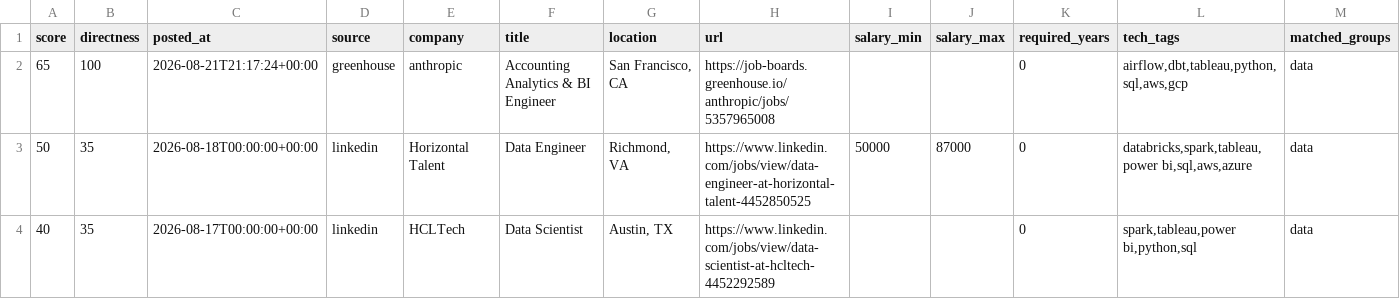
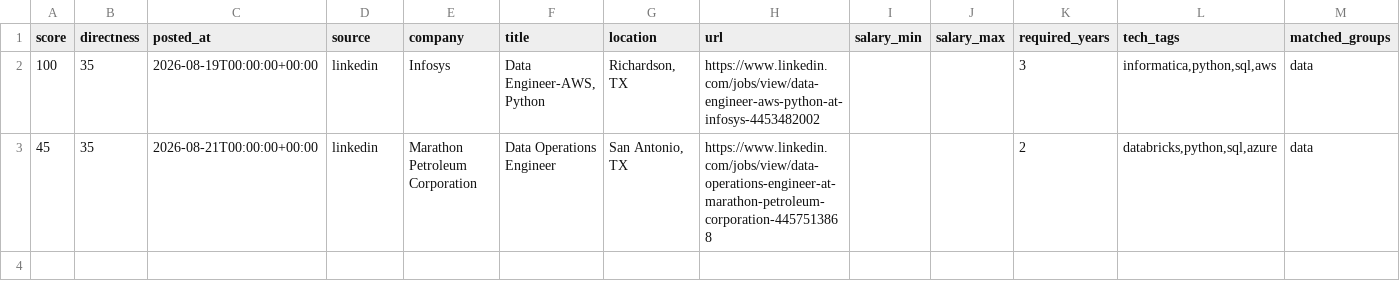
Before and after one commit to ryrk1020/Job-hunting, a CSV file: output/jobs.csv, drawn as a sheet; only a part is shown; removed rows and columns are numbered as before the commit, all else as after; rows hold the shown columns only; the diff names each change by its address in the sheet, - before the commit and + after, or states it on an @@ line.

```diff
--- a/output/jobs.csv
+++ b/output/jobs.csv
-row 2: 65 | 100 | 2026-08-21T21:17:24+00:00 | greenhouse | anthropic | Accounting Analytics & BI Engineer | San Francisco, CA | https://job-boards.greenhouse.io/anthropic/jobs/5357965008 |  |  | 0 | airflow,dbt,tableau,python,sql,aws,gcp | data
-row 3: 50 | 35 | 2026-08-18T00:00:00+00:00 | linkedin | Horizontal Talent | Data Engineer | Richmond, VA | https://www.linkedin.com/jobs/view/data-engineer-at-horizontal-talent-4452850525 | 50000 | 87000 | 0 | databricks,spark,tableau,power bi,sql,aws,azure | data
+row 2: 100 | 35 | 2026-08-19T00:00:00+00:00 | linkedin | Infosys | Data Engineer-AWS, Python | Richardson, TX | https://www.linkedin.com/jobs/view/data-engineer-aws-python-at-infosys-4453482002 |  |  | 3 | informatica,python,sql,aws | data
-A3 (score): 40
+A3 (score): 45
-C3 (posted_at): 2026-08-17T00:00:00+00:00
+C3 (posted_at): 2026-08-21T00:00:00+00:00
-E3 (company): HCLTech
+E3 (company): Marathon Petroleum Corporation
-F3 (title): Data Scientist
+F3 (title): Data Operations Engineer
-G3 (location): Austin, TX
+G3 (location): San Antonio, TX
-H3 (url): https://www.linkedin.com/jobs/view/data-scientist-at-hcltech-4452292589
+H3 (url): https://www.linkedin.com/jobs/view/data-operations-engineer-at-marathon-petroleum-corporation-4457513868
-K3 (required_years): 0
+K3 (required_years): 2
-L3 (tech_tags): spark,tableau,power bi,python,sql
+L3 (tech_tags): databricks,python,sql,azure
```
Also changed, not shown: 4 other files.
